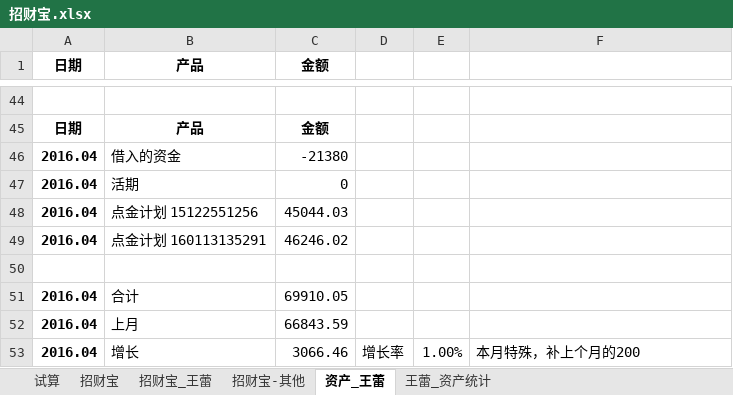
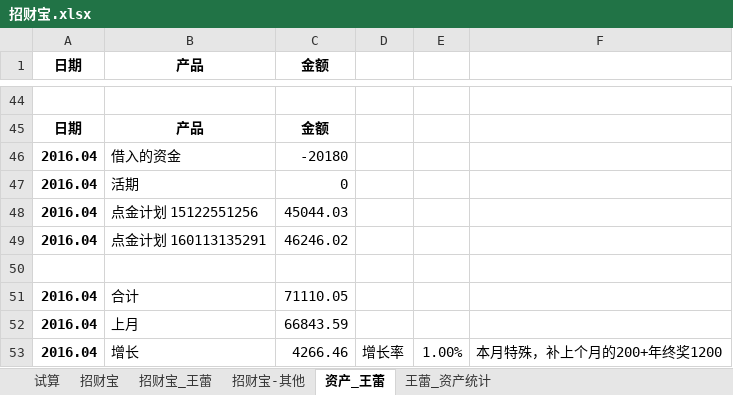
Before and after one commit to cnmud/832588m1pwG22w5t74PT0odv657C7m, an Excel workbook: 我的家/招财宝.xlsx, sheet 资产_王蕾, drawn as a sheet; only a part is shown, gaps mark what is left out; values as stored, in another font and other column widths than the file's, no borders; the diff names each change by its address in the sheet, - before the commit and + after, or states it on an @@ line.

```diff
--- a/我的家/招财宝.xlsx (sheet 资产_王蕾)
+++ b/我的家/招财宝.xlsx (sheet 资产_王蕾)
-C46 (金额): -21380
+C46 (金额): -20180
-C51 (金额): 69910.05
+C51 (金额): 71110.05
-C53 (金额): 3066.46
+C53 (金额): 4266.46
-F53: 本月特殊，补上个月的200
+F53: 本月特殊，补上个月的200+年终奖1200
```
Also changed, not shown: formulas that keep their value, 1 other file.
